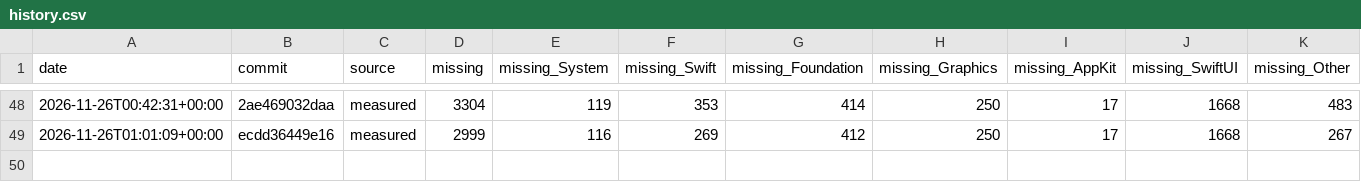
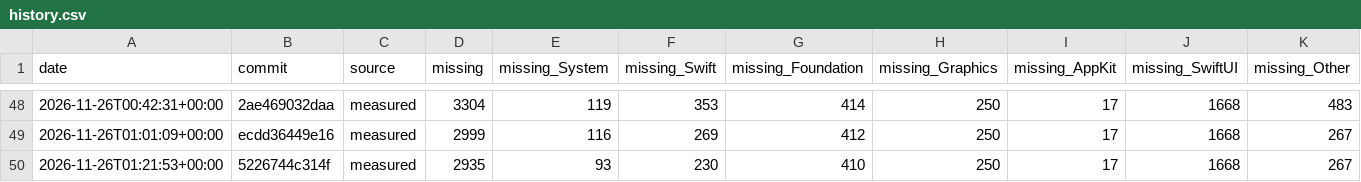
Before and after one commit to GhouI/bitten, a CSV file: history.csv, drawn as a sheet; only a part is shown, gaps mark what is left out.

```diff
--- a/history.csv
+++ b/history.csv
@@ -49 +49,2 @@ date,commit,source,missing,missing_System,missing_Swift,missing_Foundation,missi
 2026-11-26T01:01:09+00:00,ecdd36449e16,measured,2999,116,269,412,250,17,1668,267
+2026-11-26T01:21:53+00:00,5226744c314f,measured,2935,93,230,410,250,17,1668,267
```
Also changed, not shown: 1 other file.
